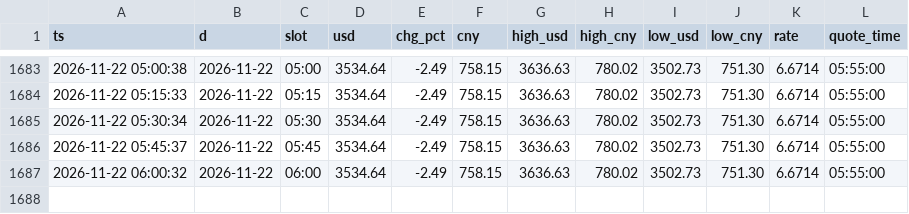
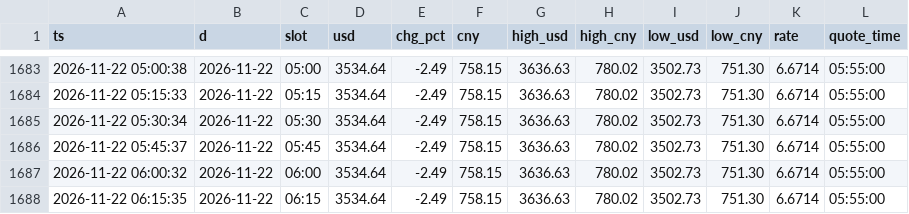
Before and after one commit to ai-stock-cn/gold-price, a CSV file: data/intl_gold.csv, drawn as a sheet; only a part is shown, gaps mark what is left out.

Commit message:
data: 2026-11-22 06:15 采集

```diff
--- a/data/intl_gold.csv
+++ b/data/intl_gold.csv
@@ -1687 +1687,2 @@ ts,d,slot,usd,chg_pct,cny,high_usd,high_cny,low_usd,low_cny,rate,quote_time
 2026-11-22 06:00:32,2026-11-22,06:00,3534.64,-2.49,758.15,3636.63,780.02,3502.73,751.30,6.6714,05:55:00
+2026-11-22 06:15:35,2026-11-22,06:15,3534.64,-2.49,758.15,3636.63,780.02,3502.73,751.30,6.6714,05:55:00
```
Also changed, not shown: data/gold_price_xau.csv, 4 other files.
